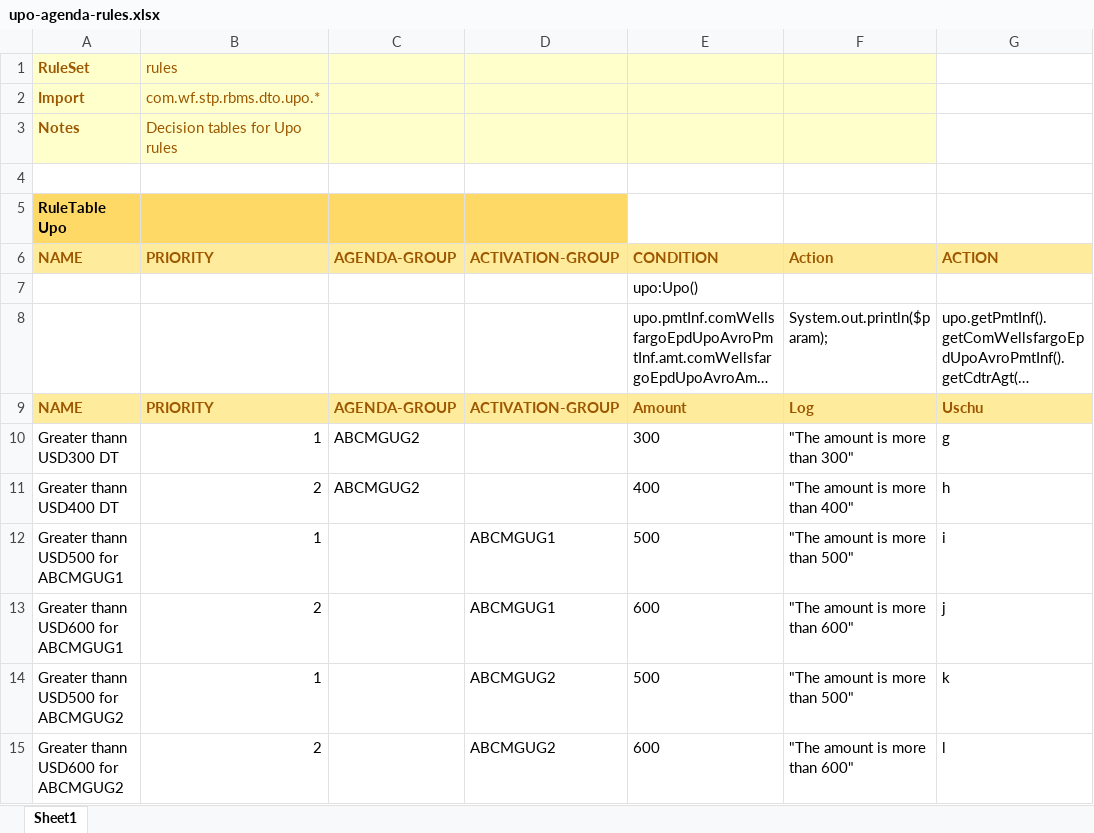
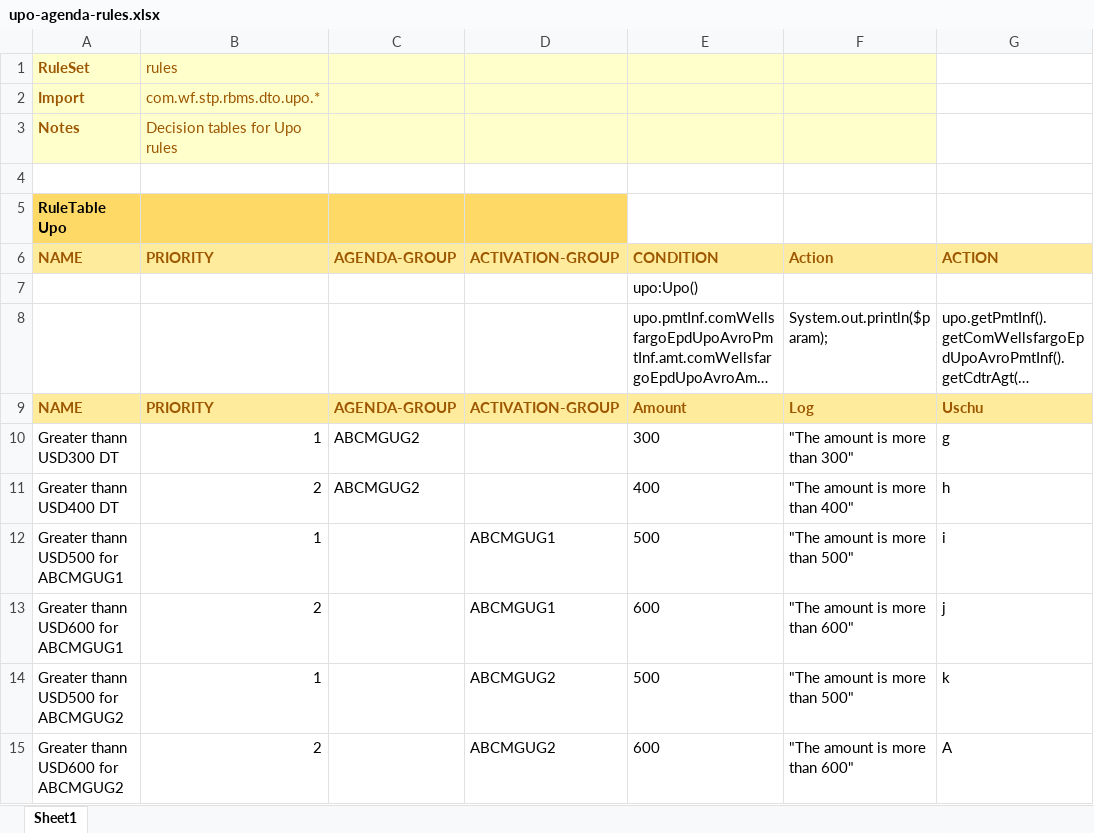
Before and after one commit to YogeshPitale/rbms, an Excel workbook: src/main/resources/rules/upo-agenda-rules.xlsx, sheet Sheet1, drawn as a sheet; long unchanged cells end in …; values as stored, in another font and other column widths than the file's, no borders; the diff names each change by its address in the sheet, - before the commit and + after, or states it on an @@ line.

Commit message:
Updated new value 'A' in upo-agenda-rules.xlsx

```diff
--- a/src/main/resources/rules/upo-agenda-rules.xlsx (sheet Sheet1)
+++ b/src/main/resources/rules/upo-agenda-rules.xlsx (sheet Sheet1)
-G15: l
+G15: A
```
